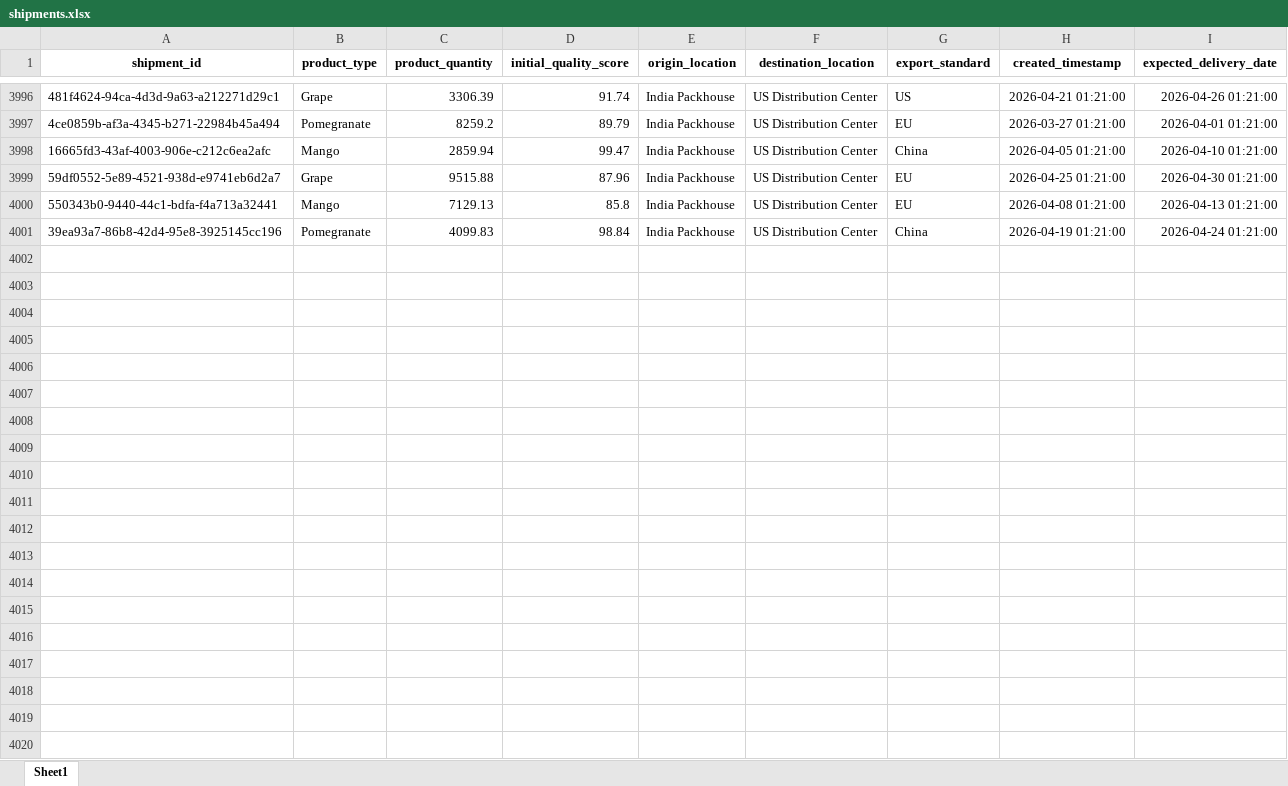
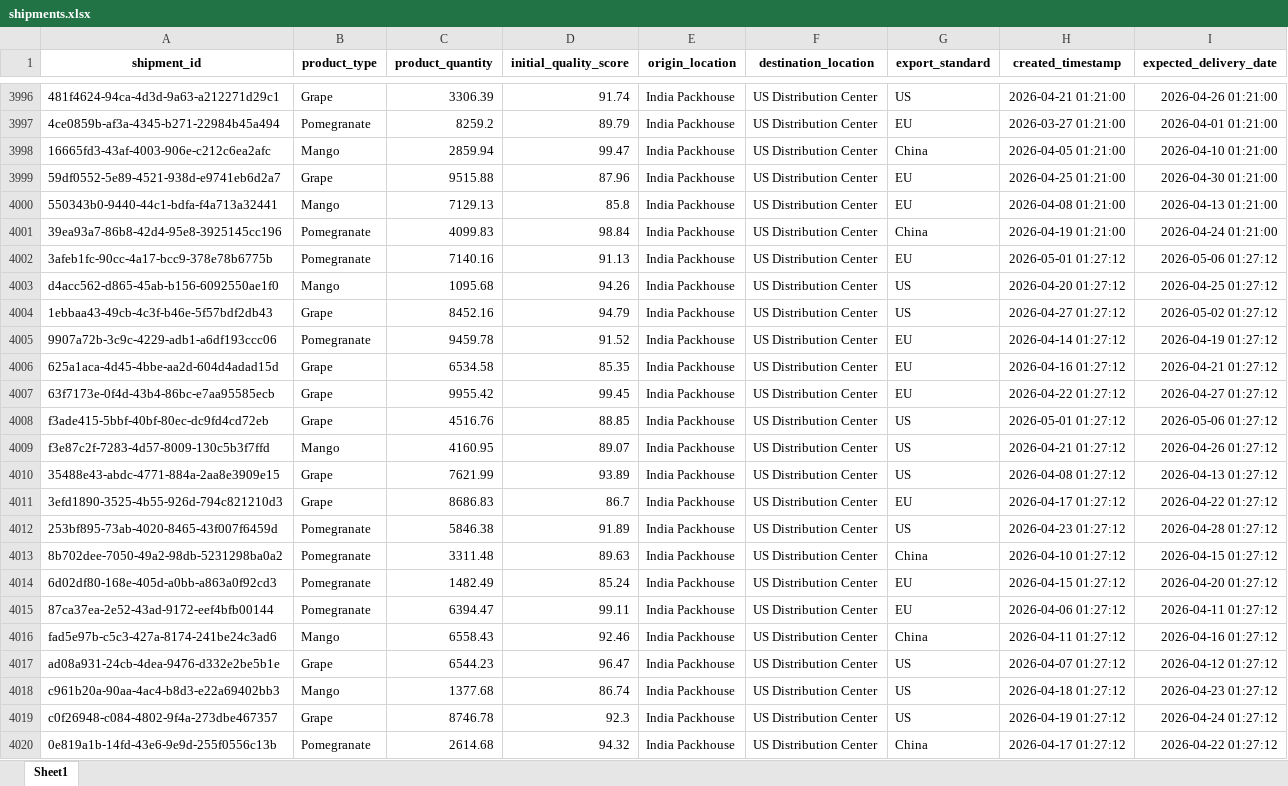
Before and after one commit to KavyaKunchaparthi/cold-chain-data-generator, an Excel workbook: shipments.xlsx, sheet Sheet1, drawn as a sheet; only a part is shown, gaps mark what is left out; values as stored, in another font and other column widths than the file's, no borders; the diff covers the shown part only; the diff names each change by its address in the sheet, - before the commit and + after, or states it on an @@ line.

```diff
--- a/shipments.xlsx (sheet Sheet1)
+++ b/shipments.xlsx (sheet Sheet1)
+row 4002: 3afeb1fc-90cc-4a17-bcc9-378e78b6775b | Pomegranate | 7140.16 | 91.13 | India Packhouse | US Distribution Center | EU | 2026-05-01 01:27:12 | 2026-05-06 01:27:12
+row 4003: d4acc562-d865-45ab-b156-6092550ae1f0 | Mango | 1095.68 | 94.26 | India Packhouse | US Distribution Center | US | 2026-04-20 01:27:12 | 2026-04-25 01:27:12
+row 4004: 1ebbaa43-49cb-4c3f-b46e-5f57bdf2db43 | Grape | 8452.16 | 94.79 | India Packhouse | US Distribution Center | US | 2026-04-27 01:27:12 | 2026-05-02 01:27:12
+row 4005: 9907a72b-3c9c-4229-adb1-a6df193ccc06 | Pomegranate | 9459.78 | 91.52 | India Packhouse | US Distribution Center | EU | 2026-04-14 01:27:12 | 2026-04-19 01:27:12
+row 4006: 625a1aca-4d45-4bbe-aa2d-604d4adad15d | Grape | 6534.58 | 85.35 | India Packhouse | US Distribution Center | EU | 2026-04-16 01:27:12 | 2026-04-21 01:27:12
+row 4007: 63f7173e-0f4d-43b4-86bc-e7aa95585ecb | Grape | 9955.42 | 99.45 | India Packhouse | US Distribution Center | EU | 2026-04-22 01:27:12 | 2026-04-27 01:27:12
+row 4008: f3ade415-5bbf-40bf-80ec-dc9fd4cd72eb | Grape | 4516.76 | 88.85 | India Packhouse | US Distribution Center | US | 2026-05-01 01:27:12 | 2026-05-06 01:27:12
+row 4009: f3e87c2f-7283-4d57-8009-130c5b3f7ffd | Mango | 4160.95 | 89.07 | India Packhouse | US Distribution Center | US | 2026-04-21 01:27:12 | 2026-04-26 01:27:12
+row 4010: 35488e43-abdc-4771-884a-2aa8e3909e15 | Grape | 7621.99 | 93.89 | India Packhouse | US Distribution Center | US | 2026-04-08 01:27:12 | 2026-04-13 01:27:12
+row 4011: 3efd1890-3525-4b55-926d-794c821210d3 | Grape | 8686.83 | 86.7 | India Packhouse | US Distribution Center | EU | 2026-04-17 01:27:12 | 2026-04-22 01:27:12
+row 4012: 253bf895-73ab-4020-8465-43f007f6459d | Pomegranate | 5846.38 | 91.89 | India Packhouse | US Distribution Center | US | 2026-04-23 01:27:12 | 2026-04-28 01:27:12
+row 4013: 8b702dee-7050-49a2-98db-5231298ba0a2 | Pomegranate | 3311.48 | 89.63 | India Packhouse | US Distribution Center | China | 2026-04-10 01:27:12 | 2026-04-15 01:27:12
+row 4014: 6d02df80-168e-405d-a0bb-a863a0f92cd3 | Pomegranate | 1482.49 | 85.24 | India Packhouse | US Distribution Center | EU | 2026-04-15 01:27:12 | 2026-04-20 01:27:12
+row 4015: 87ca37ea-2e52-43ad-9172-eef4bfb00144 | Pomegranate | 6394.47 | 99.11 | India Packhouse | US Distribution Center | EU | 2026-04-06 01:27:12 | 2026-04-11 01:27:12
+row 4016: fad5e97b-c5c3-427a-8174-241be24c3ad6 | Mango | 6558.43 | 92.46 | India Packhouse | US Distribution Center | China | 2026-04-11 01:27:12 | 2026-04-16 01:27:12
+row 4017: ad08a931-24cb-4dea-9476-d332e2be5b1e | Grape | 6544.23 | 96.47 | India Packhouse | US Distribution Center | US | 2026-04-07 01:27:12 | 2026-04-12 01:27:12
+row 4018: c961b20a-90aa-4ac4-b8d3-e22a69402bb3 | Mango | 1377.68 | 86.74 | India Packhouse | US Distribution Center | US | 2026-04-18 01:27:12 | 2026-04-23 01:27:12
+row 4019: c0f26948-c084-4802-9f4a-273dbe467357 | Grape | 8746.78 | 92.3 | India Packhouse | US Distribution Center | US | 2026-04-19 01:27:12 | 2026-04-24 01:27:12
+row 4020: 0e819a1b-14fd-43e6-9e9d-255f0556c13b | Pomegranate | 2614.68 | 94.32 | India Packhouse | US Distribution Center | China | 2026-04-17 01:27:12 | 2026-04-22 01:27:12
```
Also changed, not shown: 31 added rows elsewhere in this sheet, Agent2_Quality_Risk_Report.xlsx, Agent3_Root_Cause_Report.xlsx, 6 other files.
